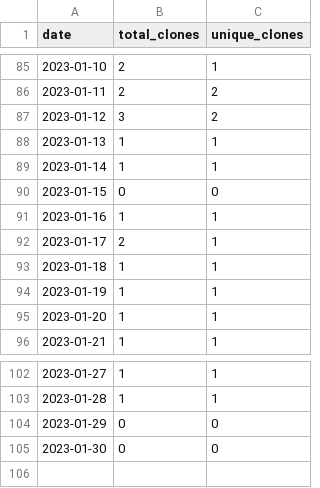
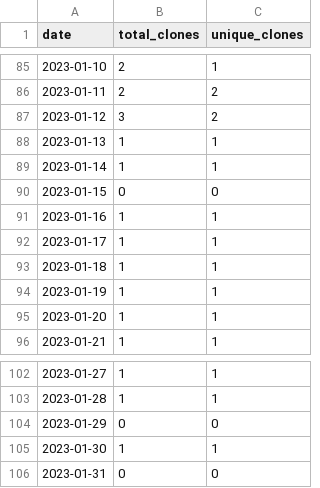
Before and after one commit to merrymitch/COMP3700, a CSV file: .traffic/clones.csv, drawn as a sheet; only a part is shown, gaps mark what is left out.

Commit message:
Updating repository traffic

```diff
--- a/.traffic/clones.csv
+++ b/.traffic/clones.csv
@@ -91,3 +91,3 @@ date,total_clones,unique_clones
 2023-01-16,1,1
-2023-01-17,2,1
+2023-01-17,1,1
 2023-01-18,1,1
@@ -104,2 +104,3 @@ date,total_clones,unique_clones
 2023-01-29,0,0
-2023-01-30,0,0
+2023-01-30,1,1
+2023-01-31,0,0
```
Also changed, not shown: .traffic/views.csv, 3 other files.
